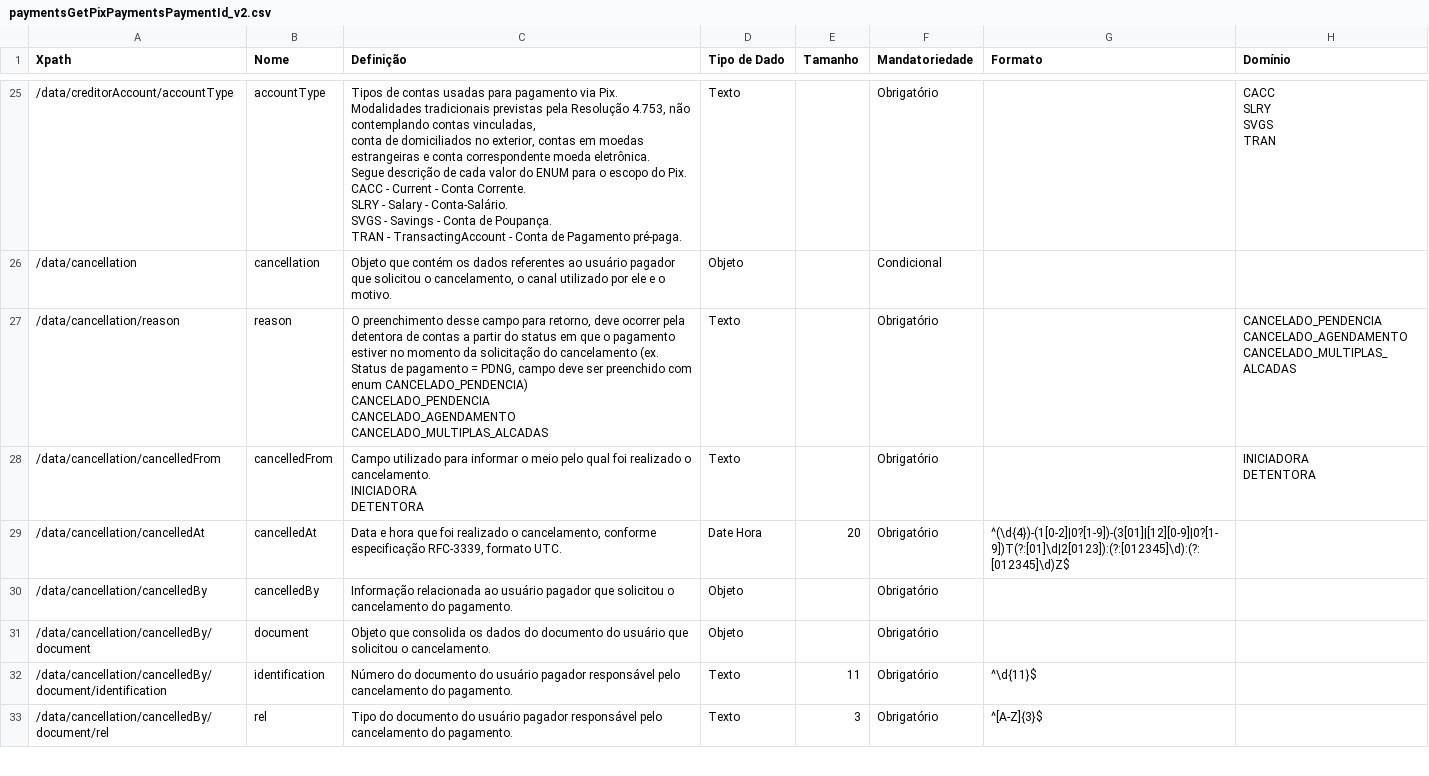
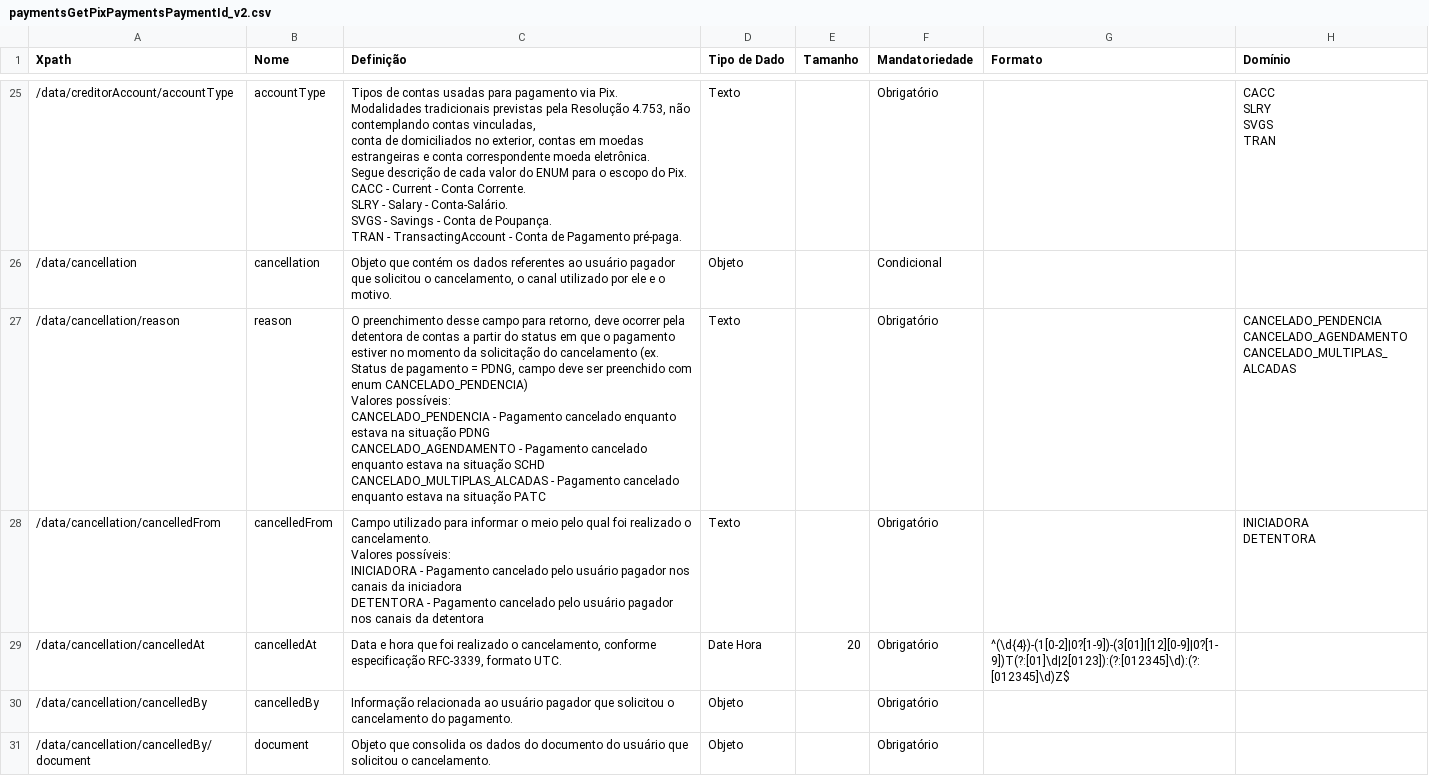
Before and after one commit to Sensedia/draft-openapi, a CSV file: dictionary/paymentsGetPixPaymentsPaymentId_v2.csv, drawn as a sheet; only a part is shown, gaps mark what is left out; the shorter side is filled out with more unchanged rows; ↵ is a line break in a cell; the diff names each change by its address in the sheet, - before the commit and + after, or states it on an @@ line.

Commit message:
feat(payments): ORB-1971-2 - P66 - Incluir novos campos no objeto Cancellation [reason, cancelledFrom]

```diff
--- a/dictionary/paymentsGetPixPaymentsPaymentId_v2.csv
+++ b/dictionary/paymentsGetPixPaymentsPaymentId_v2.csv
-C27 (Definição): …enum CANCELADO_PENDENCIA) ↵ CANCELADO_PENDENCIA ↵ CANCELADO_AGENDAMENTO ↵ CANCELADO_MULTIPLAS_ALCADAS
+C27 (Definição): …enum CANCELADO_PENDENCIA) ↵ Valores possíveis: ↵ CANCELADO_PENDENCIA - Pagamento cancelado enquanto estava na situação PDNG ↵ CANCELADO_AGENDAMENTO - Pagamento cancelado enquanto estava na situação SCHD ↵ CANCELADO_MULTIPLAS_ALCADAS - Pagamento cancelado enquanto estava na situação PATC
-C28 (Definição): …o cancelamento. ↵ INICIADORA ↵ DETENTORA
+C28 (Definição): …o cancelamento. ↵ Valores possíveis: ↵ INICIADORA - Pagamento cancelado pelo usuário pagador nos canais da iniciadora ↵ DETENTORA - Pagamento cancelado pelo usuário pagador nos canais da detentora
```
Also changed, not shown: 4 other files.
